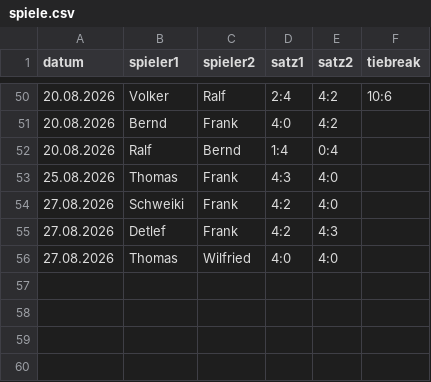
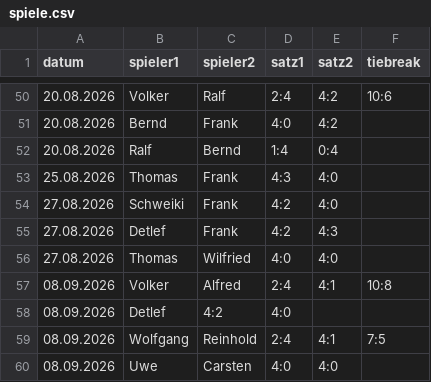
Before and after one commit to TCSuemmern/Vereinsliga, a CSV file: spiele.csv, drawn as a sheet; only a part is shown, gaps mark what is left out.

Commit message:
Aktualisieren von spiele.csv

```diff
--- a/spiele.csv
+++ b/spiele.csv
@@ -56 +56,5 @@ datum,spieler1,spieler2,satz1,satz2,tiebreak
 27.08.2026,Thomas,Wilfried,4:0,4:0,
+08.09.2026,Volker,Alfred,2:4,4:1,10:8
+08.09.2026,Detlef,4:2,4:0,
+08.09.2026,Wolfgang,Reinhold,2:4,4:1,7:5
+08.09.2026,Uwe,Carsten,4:0,4:0,
```
